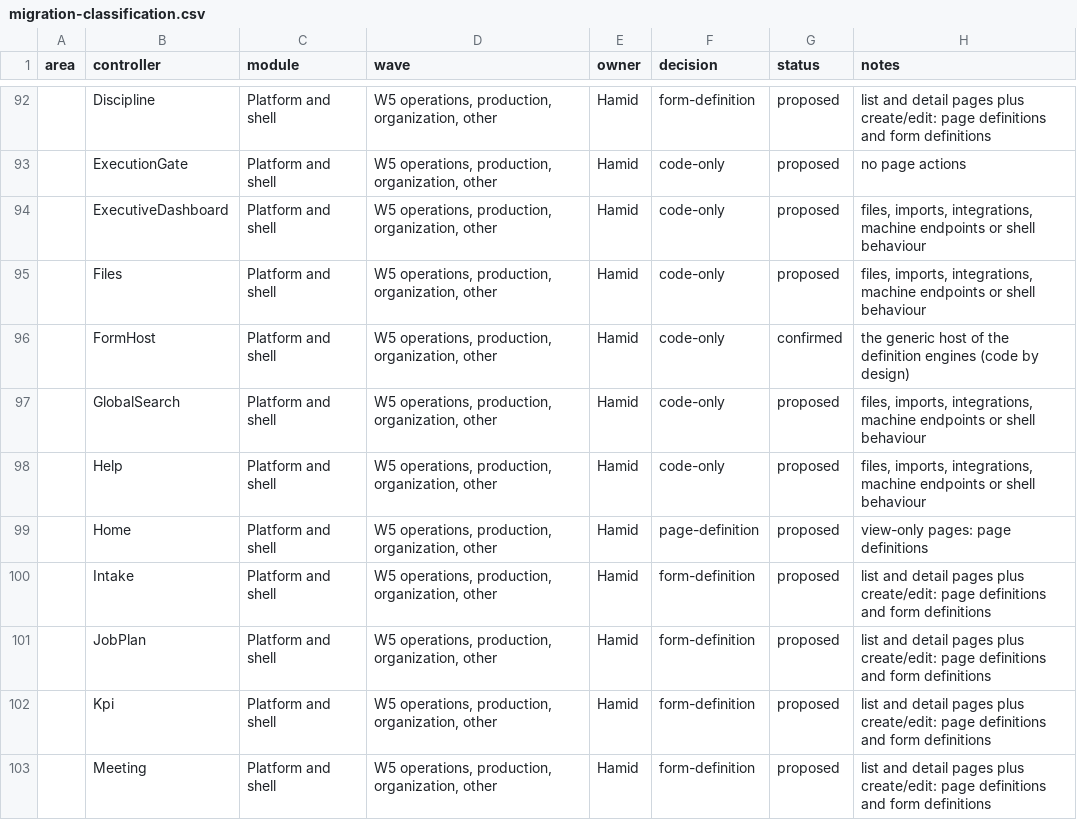
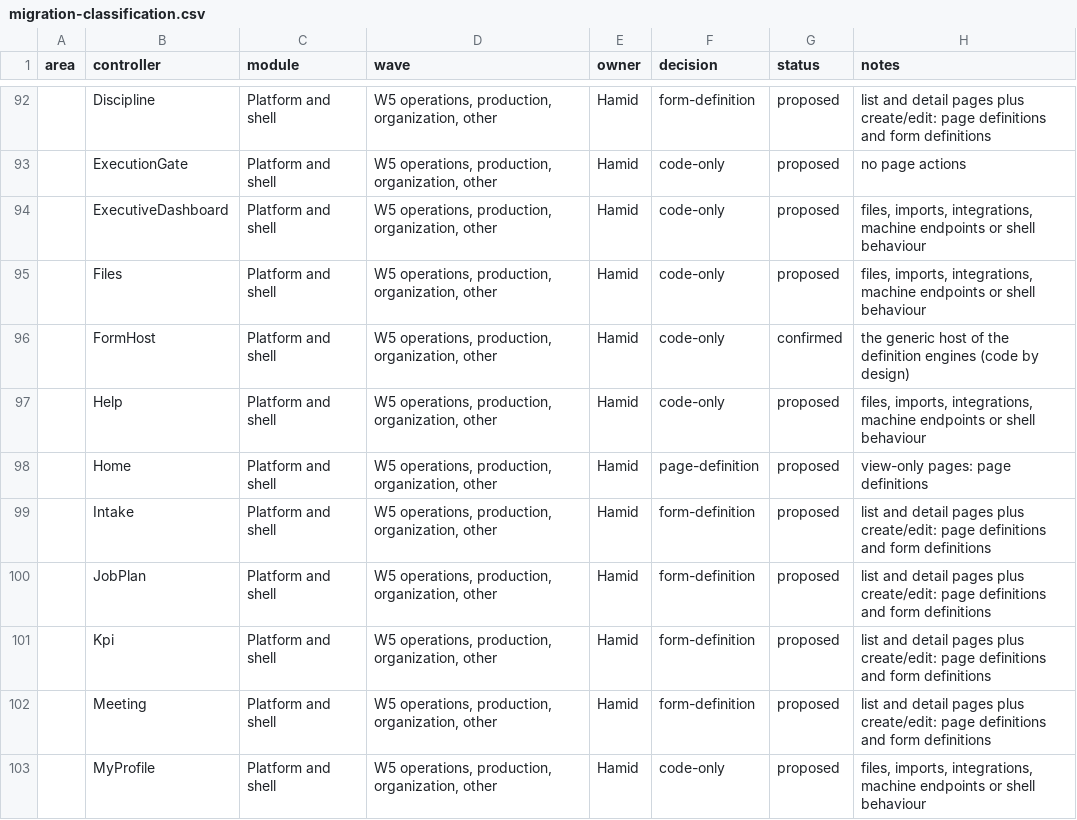
Before and after one commit to atapems-tech/PEMS, a CSV file: plan/migration-classification.csv, drawn as a sheet; only a part is shown, gaps mark what is left out; the shorter side is filled out with more unchanged rows; the diff names each change by its address in the sheet, - before the commit and + after, or states it on an @@ line.

```diff
--- a/plan/migration-classification.csv
+++ b/plan/migration-classification.csv
-row 97:  | GlobalSearch | Platform and shell | W5 operations, production, organization, other | Hamid | code-only | proposed | files, imports, integrations, machine endpoints or shell behaviour
```
Also changed, not shown: 15 other files.
